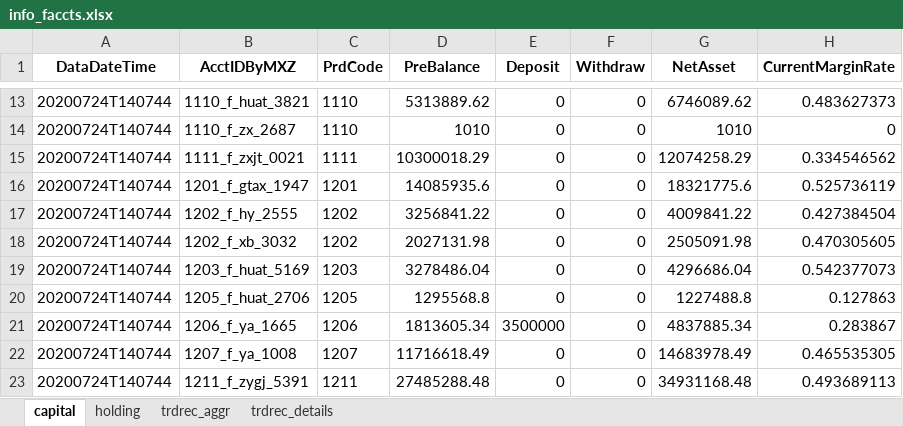
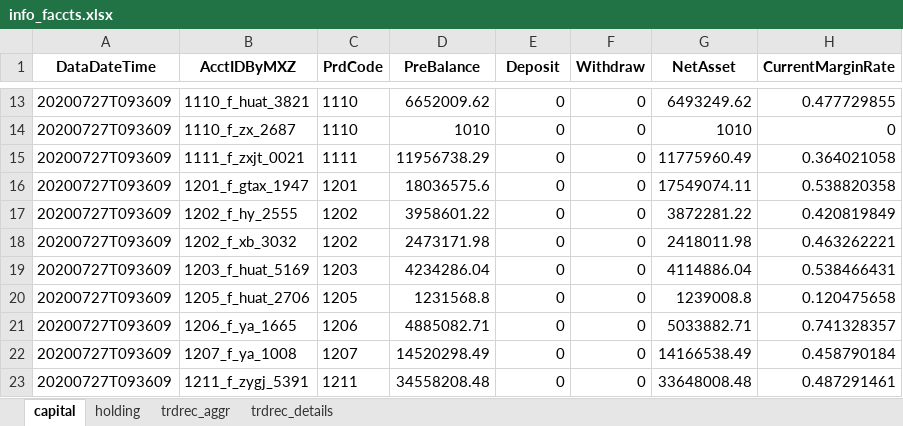
Before and after one commit to Maxincer/trading_plan, an Excel workbook: info_faccts.xlsx, sheet capital, drawn as a sheet; only a part is shown, gaps mark what is left out; values as stored, in another font and other column widths than the file's, no borders; the diff covers the shown part only; the diff names each change by its address in the sheet, - before the commit and + after, or states it on an @@ line.

```diff
--- a/info_faccts.xlsx (sheet capital)
+++ b/info_faccts.xlsx (sheet capital)
-A13:A23 (DataDateTime): 20200724T140744
+A13:A23 (DataDateTime): 20200727T093609
-D13 (PreBalance): 5313889.62
+D13 (PreBalance): 6652009.62
-G13 (NetAsset): 6746089.62
+G13 (NetAsset): 6493249.62
-H13 (CurrentMarginRate): 0.483627373
+H13 (CurrentMarginRate): 0.477729855
-D15 (PreBalance): 10300018.29
+D15 (PreBalance): 11956738.29
-G15 (NetAsset): 12074258.29
+G15 (NetAsset): 11775960.49
-H15 (CurrentMarginRate): 0.334546562
+H15 (CurrentMarginRate): 0.364021058
-D16 (PreBalance): 14085935.6
+D16 (PreBalance): 18036575.6
-G16 (NetAsset): 18321775.6
+G16 (NetAsset): 17549074.11
-H16 (CurrentMarginRate): 0.525736119
+H16 (CurrentMarginRate): 0.538820358
-D17 (PreBalance): 3256841.22
+D17 (PreBalance): 3958601.22
-G17 (NetAsset): 4009841.22
+G17 (NetAsset): 3872281.22
-H17 (CurrentMarginRate): 0.427384504
+H17 (CurrentMarginRate): 0.420819849
-D18 (PreBalance): 2027131.98
+D18 (PreBalance): 2473171.98
-G18 (NetAsset): 2505091.98
+G18 (NetAsset): 2418011.98
-H18 (CurrentMarginRate): 0.470305605
+H18 (CurrentMarginRate): 0.463262221
-D19 (PreBalance): 3278486.04
+D19 (PreBalance): 4234286.04
-G19 (NetAsset): 4296686.04
+G19 (NetAsset): 4114886.04
-H19 (CurrentMarginRate): 0.542377073
+H19 (CurrentMarginRate): 0.538466431
-D20 (PreBalance): 1295568.8
+D20 (PreBalance): 1231568.8
-G20 (NetAsset): 1227488.8
+G20 (NetAsset): 1239008.8
-H20 (CurrentMarginRate): 0.127863
+H20 (CurrentMarginRate): 0.120475658
-D21 (PreBalance): 1813605.34
+D21 (PreBalance): 4885082.71
-E21 (Deposit): 3500000
+E21 (Deposit): 0
-G21 (NetAsset): 4837885.34
+G21 (NetAsset): 5033882.71
-H21 (CurrentMarginRate): 0.283867
+H21 (CurrentMarginRate): 0.741328357
-D22 (PreBalance): 11716618.49
+D22 (PreBalance): 14520298.49
-G22 (NetAsset): 14683978.49
+G22 (NetAsset): 14166538.49
-H22 (CurrentMarginRate): 0.465535305
+H22 (CurrentMarginRate): 0.458790184
-D23 (PreBalance): 27485288.48
+D23 (PreBalance): 34558208.48
-G23 (NetAsset): 34931168.48
+G23 (NetAsset): 33648008.48
-H23 (CurrentMarginRate): 0.493689113
+H23 (CurrentMarginRate): 0.487291461
```
Also changed, not shown: 310 edited cells elsewhere in this sheet, sheet holding, sheet trdrec_details, sheet trdrec_aggr, data/basic_info.xlsx, 4 other files.
